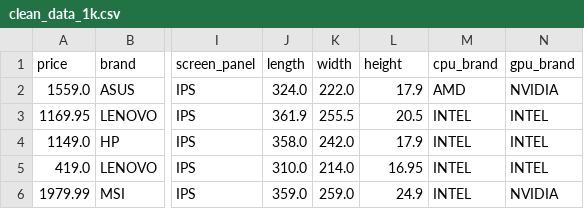
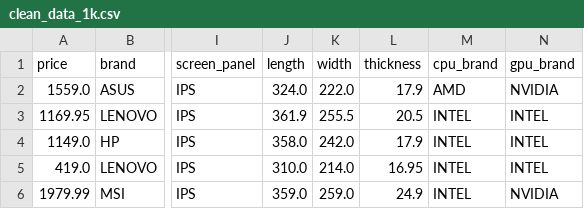
Before and after one commit to vm7608/DS-Final-Predict-Laptop-Price, a CSV file: khdl_1k/clean_data_1k.csv, drawn as a sheet; only a part is shown, gaps mark what is left out; the diff names each change by its address in the sheet, - before the commit and + after, or states it on an @@ line.

```diff
--- a/khdl_1k/clean_data_1k.csv
+++ b/khdl_1k/clean_data_1k.csv
-L1: height
+L1: thickness
```
Also changed, not shown: 35 other files.
